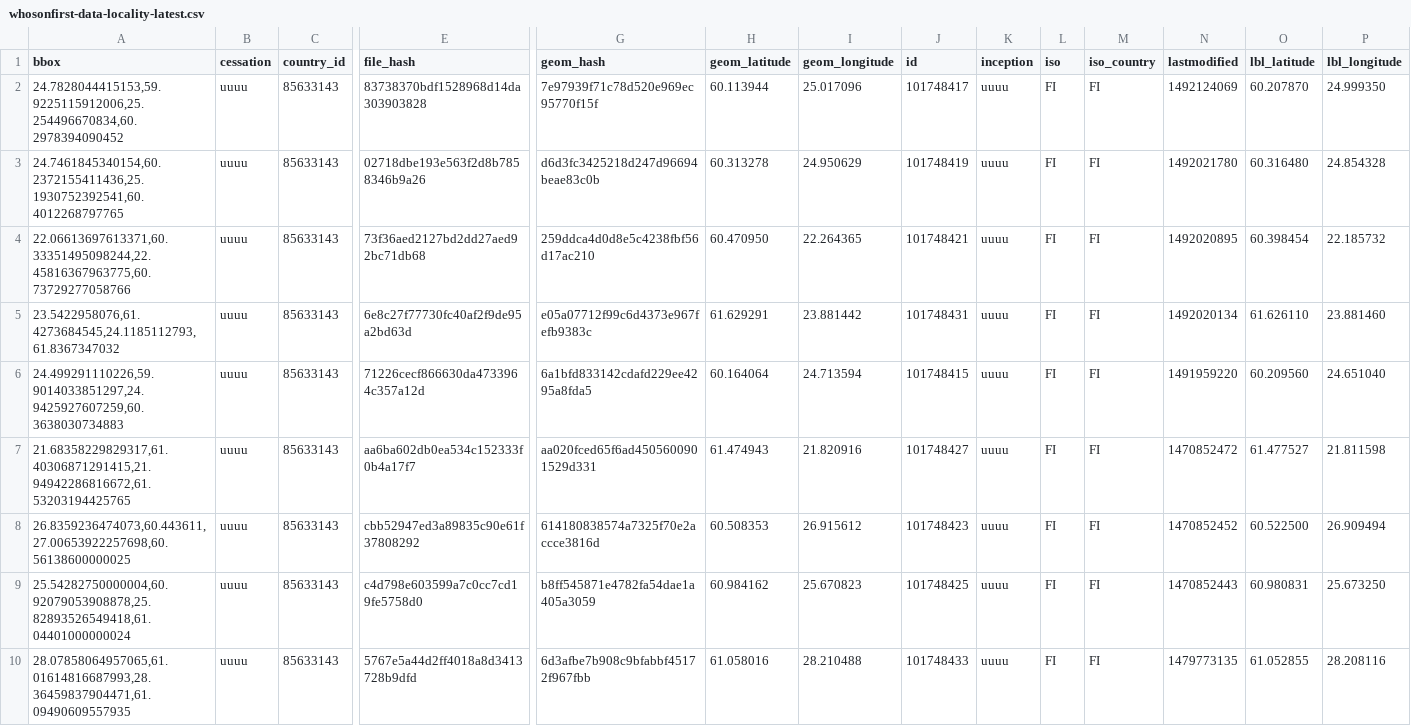
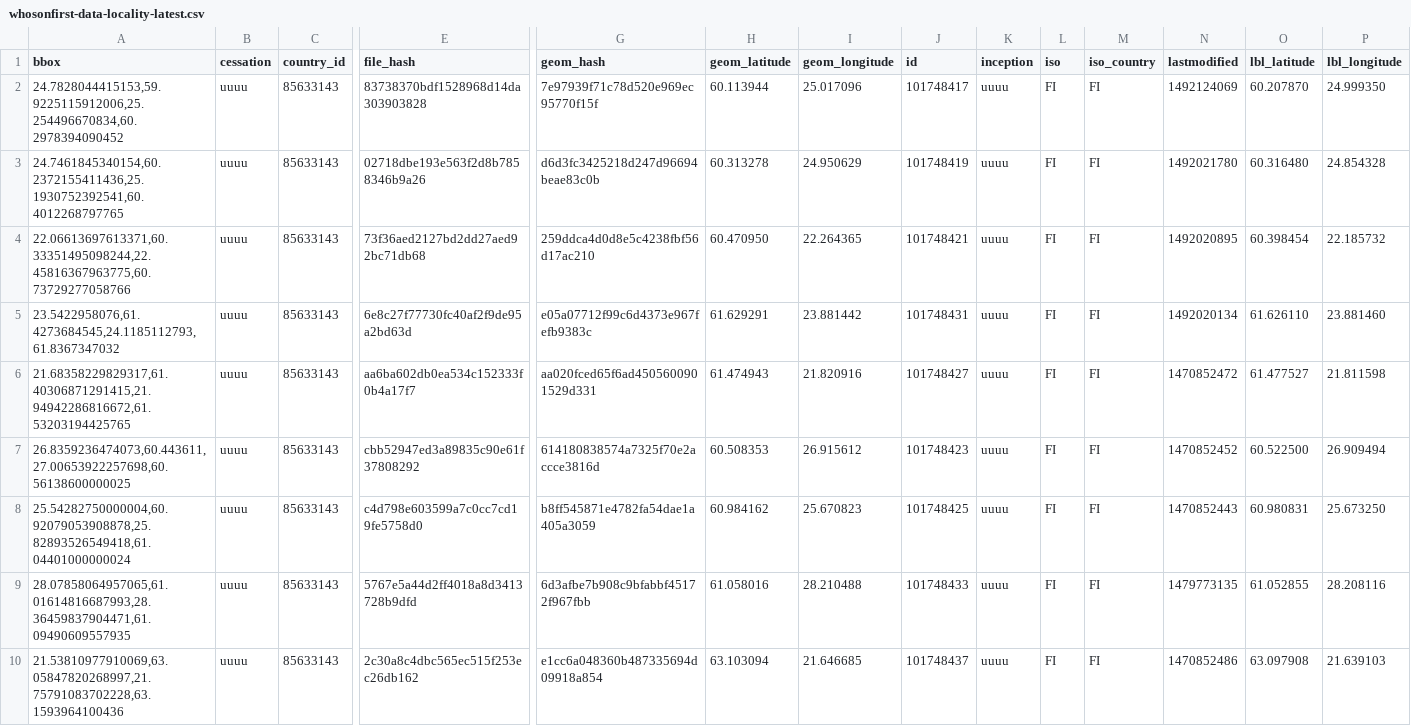
Before and after one commit to HSLdevcom/pelias-data-container, a CSV file: wof_data/meta/whosonfirst-data-locality-latest.csv, drawn as a sheet; only a part is shown, gaps mark what is left out; the shorter side is filled out with more unchanged rows; rows hold the shown columns only; the diff names each change by its address in the sheet, - before the commit and + after, or states it on an @@ line.

Commit message:
Remove espoo locality which matches localadmin

```diff
--- a/wof_data/meta/whosonfirst-data-locality-latest.csv
+++ b/wof_data/meta/whosonfirst-data-locality-latest.csv
-row 6: 24.499291110226,59.9014033851297,24.9425927607259,60.3638030734883 | uuuu | 85633143 | 71226cecf866630da4733964c357a12d | 6a1bfd833142cdafd229ee4295a8fda5 | 60.164064 | 24.713594 | 101748415 | uuuu | FI | FI | 1491959220 | 60.209560 | 24.651040
```
